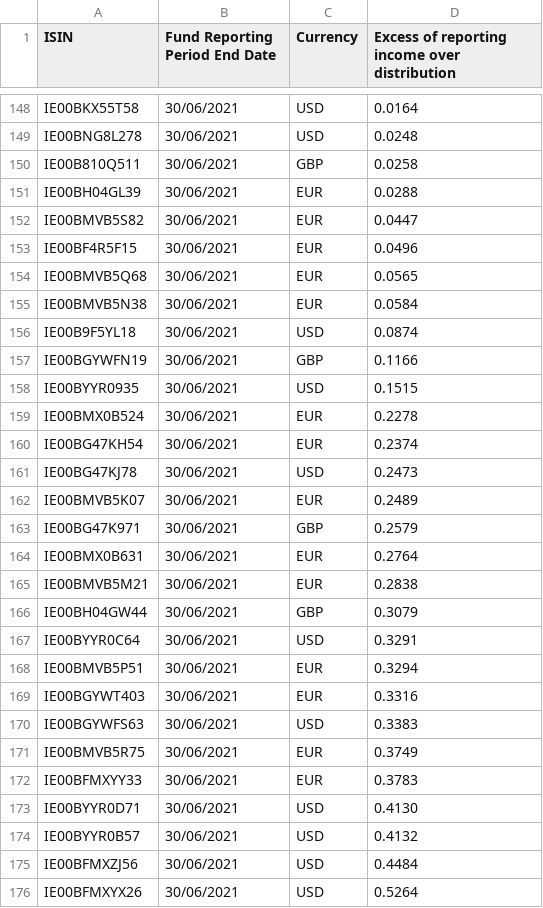
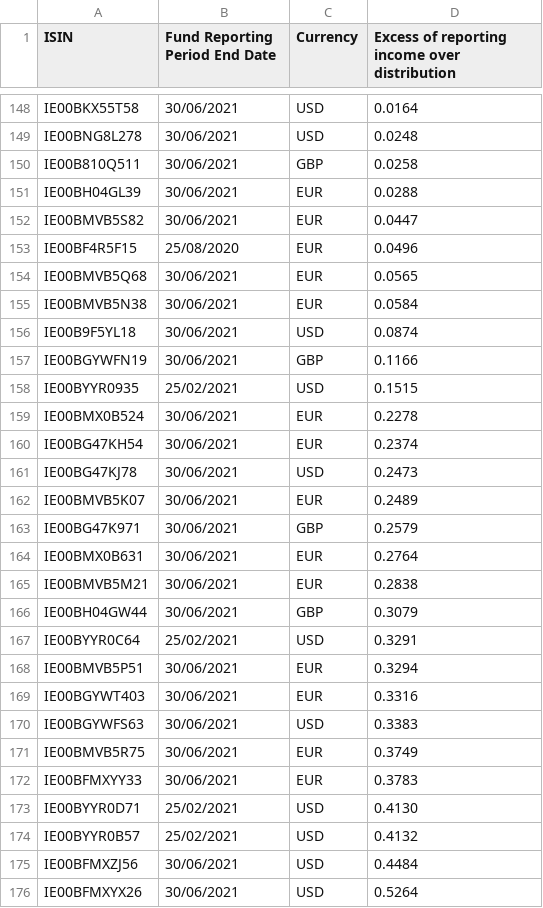
Before and after one commit to cgt-calc/capital-gains-calculator, a CSV file: cgt_calc/resources/eri/vanguard_eri.csv, drawn as a sheet; only a part is shown, gaps mark what is left out.

```diff
--- a/cgt_calc/resources/eri/vanguard_eri.csv
+++ b/cgt_calc/resources/eri/vanguard_eri.csv
@@ -152,3 +152,3 @@ IE00BH04GL39,30/06/2021,EUR,0.0288
 IE00BMVB5S82,30/06/2021,EUR,0.0447
-IE00BF4R5F15,30/06/2021,EUR,0.0496
+IE00BF4R5F15,25/08/2020,EUR,0.0496
 IE00BMVB5Q68,30/06/2021,EUR,0.0565
@@ -157,3 +157,3 @@ IE00B9F5YL18,30/06/2021,USD,0.0874
 IE00BGYWFN19,30/06/2021,GBP,0.1166
-IE00BYYR0935,30/06/2021,USD,0.1515
+IE00BYYR0935,25/02/2021,USD,0.1515
 IE00BMX0B524,30/06/2021,EUR,0.2278
@@ -166,3 +166,3 @@ IE00BMVB5M21,30/06/2021,EUR,0.2838
 IE00BH04GW44,30/06/2021,GBP,0.3079
-IE00BYYR0C64,30/06/2021,USD,0.3291
+IE00BYYR0C64,25/02/2021,USD,0.3291
 IE00BMVB5P51,30/06/2021,EUR,0.3294
@@ -172,4 +172,4 @@ IE00BMVB5R75,30/06/2021,EUR,0.3749
 IE00BFMXYY33,30/06/2021,EUR,0.3783
-IE00BYYR0D71,30/06/2021,USD,0.4130
-IE00BYYR0B57,30/06/2021,USD,0.4132
+IE00BYYR0D71,25/02/2021,USD,0.4130
+IE00BYYR0B57,25/02/2021,USD,0.4132
 IE00BFMXZJ56,30/06/2021,USD,0.4484
```
Also changed, not shown: cgt_calc/resources/eri/ishares_eri.csv, 2 other files.
